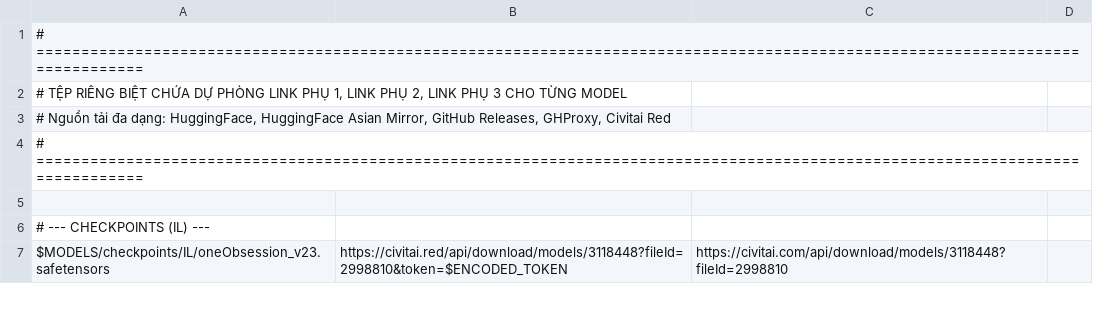
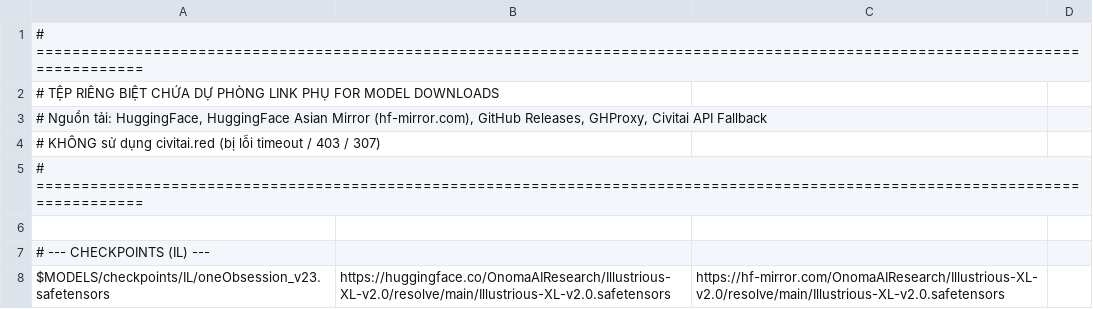
Before and after one commit to hung187/comfyui-setup1, a CSV file: config/models_backup_list.csv, drawn as a sheet; only a part is shown; the diff covers the shown part only.

Commit message:
harden installer validation and download recovery

```diff
--- a/config/models_backup_list.csv
+++ b/config/models_backup_list.csv
@@ -1,4 +1,5 @@
 # ================================================================================================================================
-# TỆP RIÊNG BIỆT CHỨA DỰ PHÒNG LINK PHỤ 1, LINK PHỤ 2, LINK PHỤ 3 CHO TỪNG MODEL
-# Nguồn tải đa dạng: HuggingFace, HuggingFace Asian Mirror, GitHub Releases, GHProxy, Civitai Red
+# TỆP RIÊNG BIỆT CHỨA DỰ PHÒNG LINK PHỤ FOR MODEL DOWNLOADS
+# Nguồn tải: HuggingFace, HuggingFace Asian Mirror (hf-mirror.com), GitHub Releases, GHProxy, Civitai API Fallback
+# KHÔNG sử dụng civitai.red (bị lỗi timeout / 403 / 307)
 # ================================================================================================================================
@@ -6,2 +7,2 @@
 # --- CHECKPOINTS (IL) ---
-$MODELS/checkpoints/IL/oneObsession_v23.safetensors|https://civitai.red/api/download/models/3118448?fileId=2998810&token=$ENCODED_TOKEN|https://civitai.com/api/download/models/3118448?fileId=2998810|
+$MODELS/checkpoints/IL/oneObsession_v23.safetensors|https://huggingface.co/OnomaAIResearch/Illustrious-XL-v2.0/resolve/main/Illustrious-XL-v2.0.safetensors|https://hf-mirror.com/OnomaAIResearch/Illustrious-XL-v2.0/resolve/main/Illustrious-XL-v2.0.safetensors|
```
Also changed, not shown: 1 added row and 30 edited cells elsewhere in this file, 23 other files.
